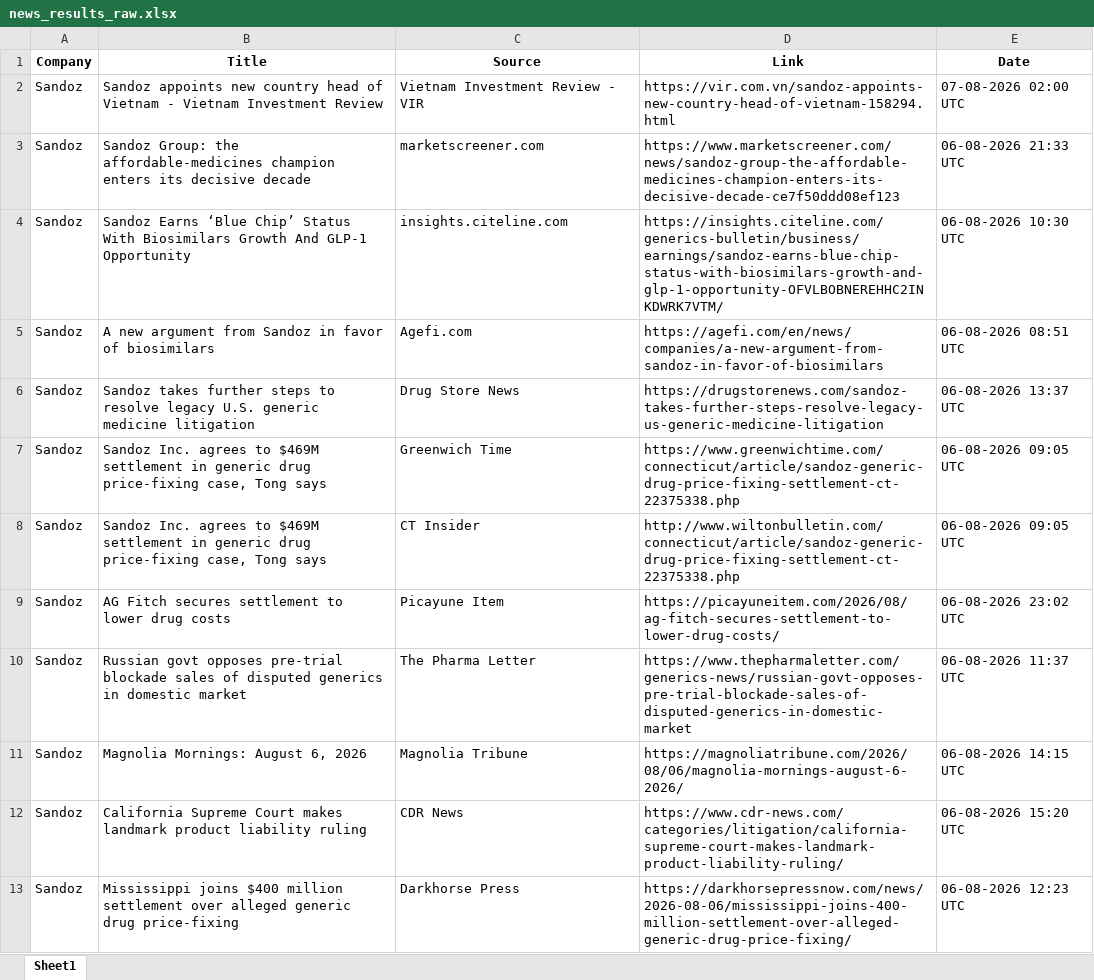
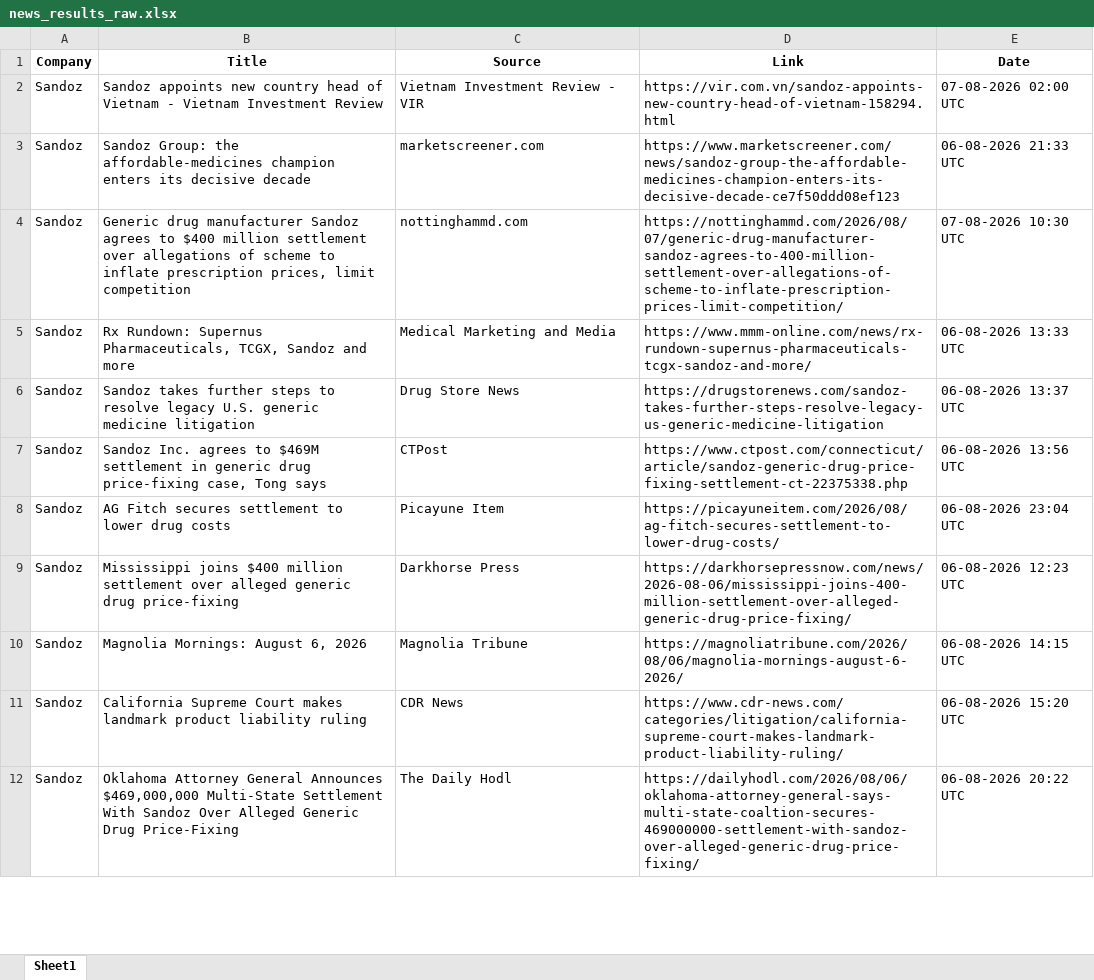
Before and after one commit to synapseKrishna/Ved, an Excel workbook: news_results_raw.xlsx, sheet Sheet1, drawn as a sheet; only a part is shown; values as stored, in another font and other column widths than the file's, no borders; removed rows and columns are numbered as before the commit, all else as after; the diff covers the shown part only; the diff names each change by its address in the sheet, - before the commit and + after, or states it on an @@ line.

```diff
--- a/news_results_raw.xlsx (sheet Sheet1)
+++ b/news_results_raw.xlsx (sheet Sheet1)
-B4 (Title): Sandoz Earns ‘Blue Chip’ Status With Biosimilars Growth And GLP-1 Opportunity
+B4 (Title): Generic drug manufacturer Sandoz agrees to $400 million settlement over allegations of scheme to inflate prescription prices, limit competition
-C4 (Source): insights.citeline.com
+C4 (Source): nottinghammd.com
-D4 (Link): https://insights.citeline.com/generics-bulletin/business/earnings/sandoz-earns-blue-chip-status-with-biosimilars-growth-and-glp-1-opportunity-OFVLBOBNEREHHC2INKDWRK7VTM/
+D4 (Link): https://nottinghammd.com/2026/08/07/generic-drug-manufacturer-sandoz-agrees-to-400-million-settlement-over-allegations-of-scheme-to-inflate-prescription-prices-limit-competition/
-E4 (Date): 06-08-2026 10:30 UTC
+E4 (Date): 07-08-2026 10:30 UTC
-B5 (Title): A new argument from Sandoz in favor of biosimilars
+B5 (Title): Rx Rundown: Supernus Pharmaceuticals, TCGX, Sandoz and more
-C5 (Source): Agefi.com
+C5 (Source): Medical Marketing and Media
-D5 (Link): https://agefi.com/en/news/companies/a-new-argument-from-sandoz-in-favor-of-biosimilars
+D5 (Link): https://www.mmm-online.com/news/rx-rundown-supernus-pharmaceuticals-tcgx-sandoz-and-more/
-E5 (Date): 06-08-2026 08:51 UTC
+E5 (Date): 06-08-2026 13:33 UTC
-row 7: Sandoz | Sandoz Inc. agrees to $469M settlement in generic drug price-fixing case, Tong says | Greenwich Time | https://www.greenwichtime.com/connecticut/article/sandoz-generic-drug-price-fixing-settlement-ct-22375338.php | 06-08-2026 09:05 UTC
-C7 (Source): CT Insider
+C7 (Source): CTPost
-D7 (Link): http://www.wiltonbulletin.com/connecticut/article/sandoz-generic-drug-price-fixing-settlement-ct-22375338.php
+D7 (Link): https://www.ctpost.com/connecticut/article/sandoz-generic-drug-price-fixing-settlement-ct-22375338.php
-E7 (Date): 06-08-2026 09:05 UTC
+E7 (Date): 06-08-2026 13:56 UTC
-E8 (Date): 06-08-2026 23:02 UTC
+E8 (Date): 06-08-2026 23:04 UTC
-B9 (Title): Russian govt opposes pre-trial blockade sales of disputed generics in domestic market
+B9 (Title): Mississippi joins $400 million settlement over alleged generic drug price-fixing
-C9 (Source): The Pharma Letter
+C9 (Source): Darkhorse Press
-D9 (Link): https://www.thepharmaletter.com/generics-news/russian-govt-opposes-pre-trial-blockade-sales-of-disputed-generics-in-domestic-market
+D9 (Link): https://darkhorsepressnow.com/news/2026-08-06/mississippi-joins-400-million-settlement-over-alleged-generic-drug-price-fixing/
-E9 (Date): 06-08-2026 11:37 UTC
+E9 (Date): 06-08-2026 12:23 UTC
-B12 (Title): Mississippi joins $400 million settlement over alleged generic drug price-fixing
+B12 (Title): Oklahoma Attorney General Announces $469,000,000 Multi-State Settlement With Sandoz Over Alleged Generic Drug Price-Fixing
-C12 (Source): Darkhorse Press
+C12 (Source): The Daily Hodl
-D12 (Link): https://darkhorsepressnow.com/news/2026-08-06/mississippi-joins-400-million-settlement-over-alleged-generic-drug-price-fixing/
+D12 (Link): https://dailyhodl.com/2026/08/06/oklahoma-attorney-general-says-multi-state-coaltion-secures-469000000-settlement-with-sandoz-over-alleged-generic-drug-price-fixing/
-E12 (Date): 06-08-2026 12:23 UTC
+E12 (Date): 06-08-2026 20:22 UTC
```
Also changed, not shown: 34 added rows, 61 removed rows, 2 moved rows and 201 edited cells elsewhere in this sheet, news_results.xlsx.
